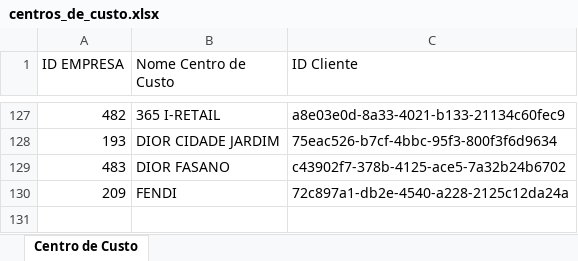
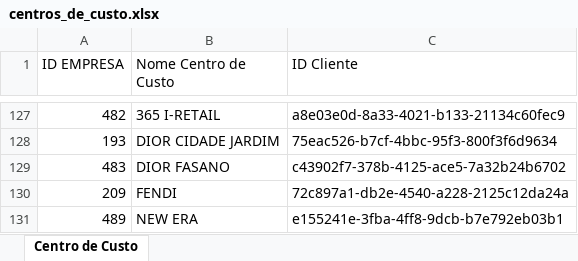
Before and after one commit to benediti/Enviar-Rateio-25, an Excel workbook: projeto/centros_de_custo.xlsx, sheet Centro de Custo, drawn as a sheet; only a part is shown, gaps mark what is left out; values as stored, in another font and other column widths than the file's, no borders; the diff names each change by its address in the sheet, - before the commit and + after, or states it on an @@ line.

```diff
--- a/projeto/centros_de_custo.xlsx (sheet Centro de Custo)
+++ b/projeto/centros_de_custo.xlsx (sheet Centro de Custo)
+row 131: 489 | NEW ERA | e155241e-3fba-4ff8-9dcb-b7e792eb03b1
```
Also changed, not shown: projeto/FUNC.xlsx, 1 other file.
